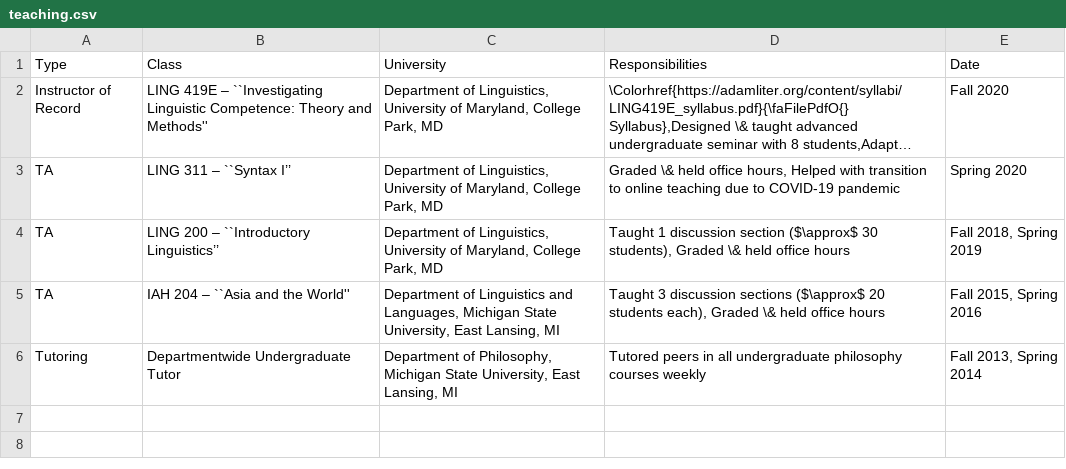
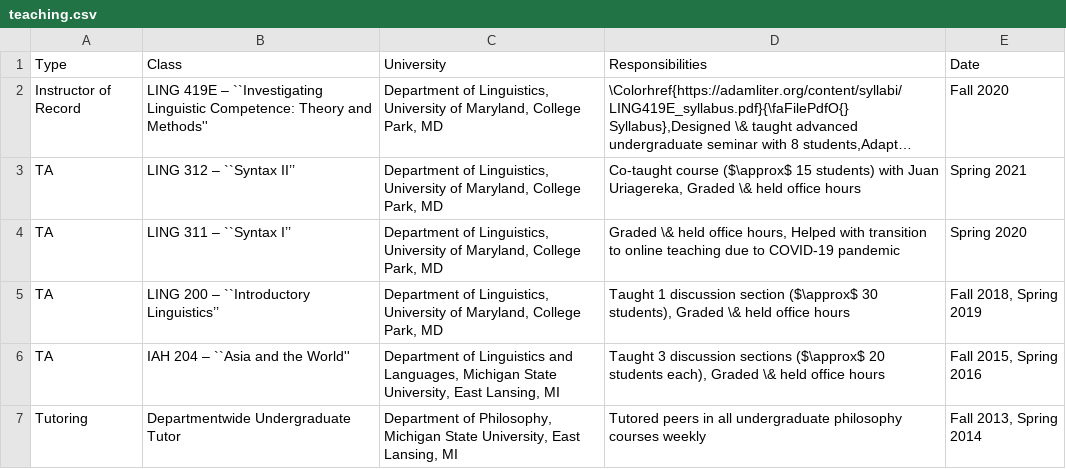
Before and after one commit to adamliter/adamlitercv, a CSV file: content/teaching.csv, drawn as a sheet; long unchanged cells end in …; the diff names each change by its address in the sheet, - before the commit and + after, or states it on an @@ line.

Commit message:
Update courses, TAing, and publications

```diff
--- a/content/teaching.csv
+++ b/content/teaching.csv
+row 3: TA | LING 312 – ``Syntax II’’ | Department of Linguistics, University of Maryland, College Park, MD | Co-taught course ($\approx$ 15 students) with Juan Uriagereka, Graded \& held office hours | Spring 2021
```
Also changed, not shown: content/courses.csv, 1 other file.
